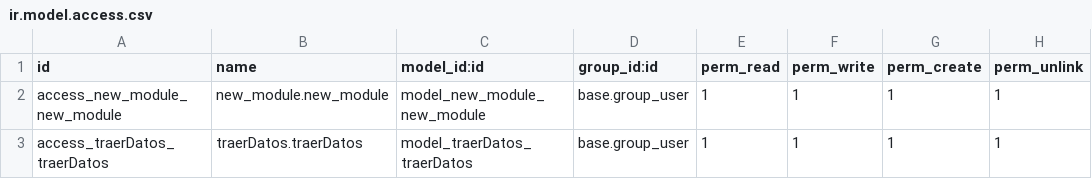
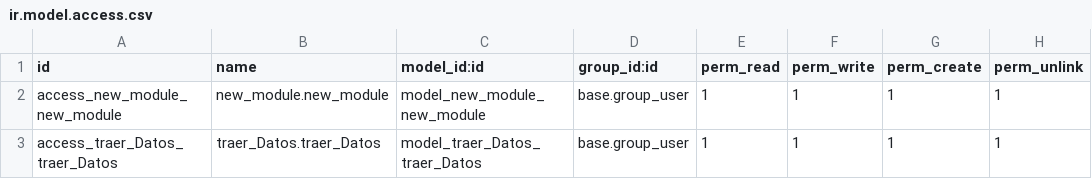
Before and after one commit to IZamorano-Interhaus/Interhaus, a CSV file: new_module/security/ir.model.access.csv, drawn as a sheet.

```diff
--- a/new_module/security/ir.model.access.csv
+++ b/new_module/security/ir.model.access.csv
@@ -2,2 +2,2 @@ id,name,model_id:id,group_id:id,perm_read,perm_write,perm_create,perm_unlink
 access_new_module_new_module,new_module.new_module,model_new_module_new_module,base.group_user,1,1,1,1
-access_traerDatos_traerDatos,traerDatos.traerDatos,model_traerDatos_traerDatos,base.group_user,1,1,1,1
+access_traer_Datos_traer_Datos,traer_Datos.traer_Datos,model_traer_Datos_traer_Datos,base.group_user,1,1,1,1
```
Also changed, not shown: 1 other file.
